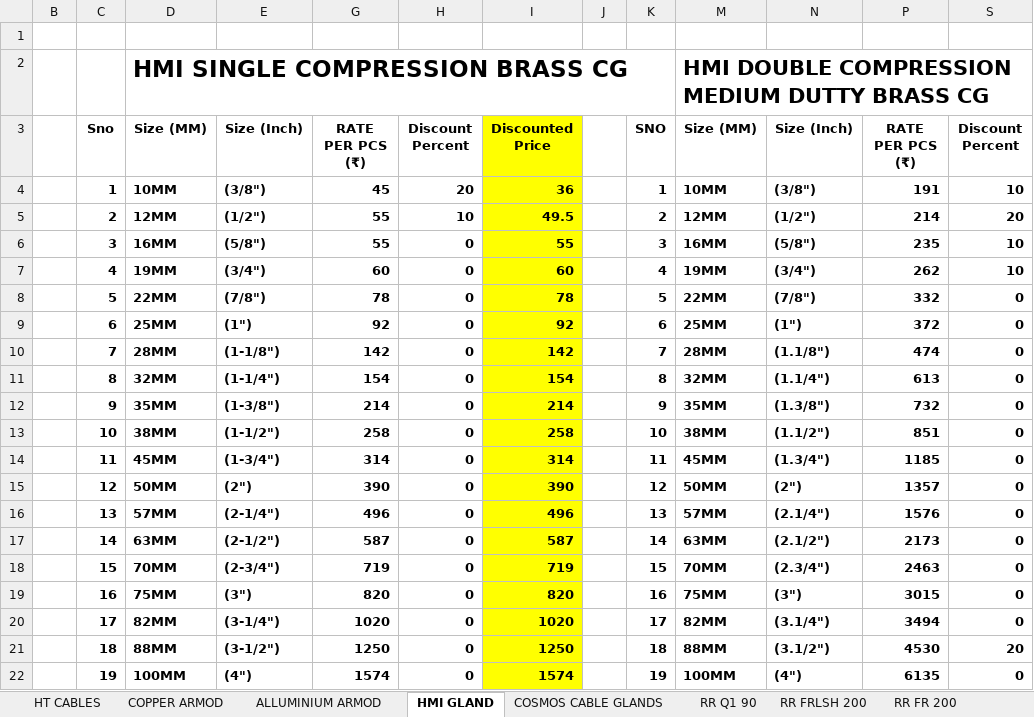
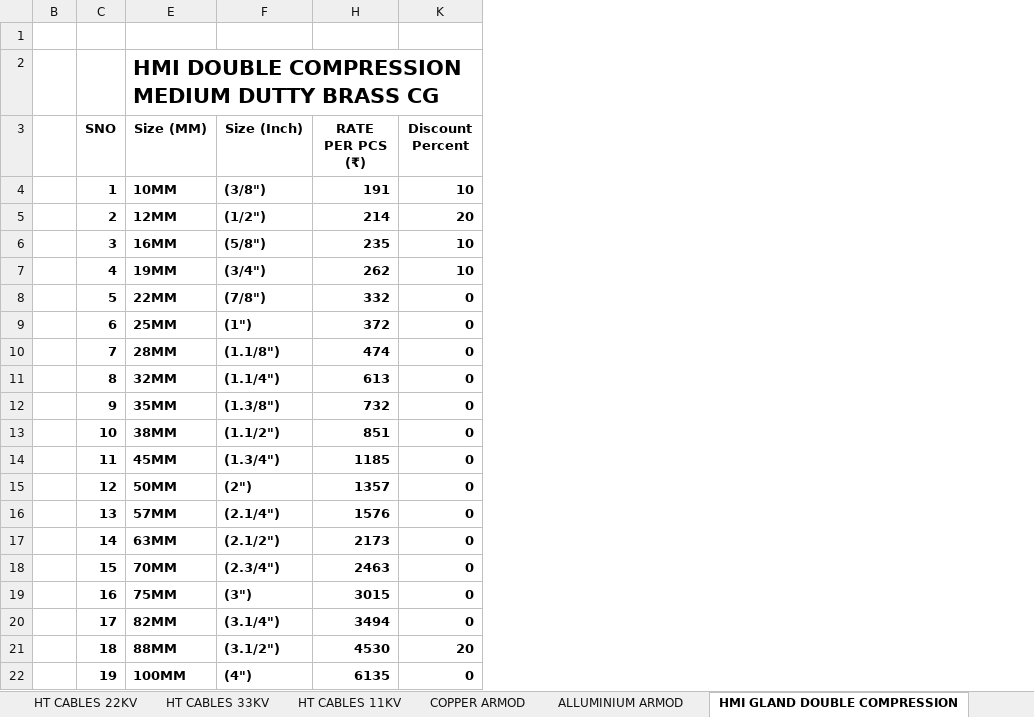
Before and after one commit to Samriddh77/Quotation-System, an Excel workbook: data/MASTER PRICE LIST.xlsx, sheet HMI GLAND DOUBLE COMPRESSION, drawn as a sheet; only a part is shown; values as stored, in another font and other column widths than the file's, no borders; the diff names each change by its address in the sheet, - before the commit and + after, or states it on an @@ line.

```diff
--- a/data/MASTER PRICE LIST.xlsx (sheet HMI GLAND DOUBLE COMPRESSION)
+++ b/data/MASTER PRICE LIST.xlsx (sheet HMI GLAND DOUBLE COMPRESSION)
-sheet tab: HT CABLES
+sheet tab: HT CABLES 11KV
-sheet tab: HMI GLAND
+sheet tab: HMI GLAND DOUBLE COMPRESSION
+sheet tab: HT CABLES 22KV
+sheet tab: HT CABLES 33KV
@@ column D (Size (MM)) hidden, row 2: HMI SINGLE COMPRESSION BRASS CG; rows 4-22: 10MM | 12MM | 16MM | 19MM | 22MM | 25MM | 28MM | 32MM | 35MM | 38MM | 45MM | 50MM | 57MM | 63MM | 70MM | 75MM | 82MM | 88MM | 100MM @@
-column E (Size (Inch)), rows 4-22: (3/8") | (1/2") | (5/8") | (3/4") | (7/8") | (1") | (1-1/8") | (1-1/4") | (1-3/8") | (1-1/2") | (1-3/4") | (2") | (2-1/4") | (2-1/2") | (2-3/4") | (3") | (3-1/4") | (3-1/2") | (4")
@@ column G (RATE PER PCS (₹)) hidden, rows 4-22: 45 | 55 | 55 | 60 | 78 | 92 | 142 | 154 | 214 | 258 | 314 | 390 | 496 | 587 | 719 | 820 | 1020 | 1250 | 1574 @@
-column H (Discount Percent), rows 4-22: 20 | 10 | 0 | 0 | 0 | 0 | 0 | 0 | 0 | 0 | 0 | 0 | 0 | 0 | 0 | 0 | 0 | 0 | 0
@@ column I (Discounted Price) hidden, rows 4-22: 36 | 49.5 | 55 | 60 | 78 | 92 | 142 | 154 | 214 | 258 | 314 | 390 | 496 | 587 | 719 | 820 | 1020 | 1250 | 1574 @@
@@ column J hidden, empty @@
-column K (SNO), rows 4-22: 1 | 2 | 3 | 4 | 5 | 6 | 7 | 8 | 9 | 10 | 11 | 12 | 13 | 14 | 15 | 16 | 17 | 18 | 19
-C3: Sno
+C3: SNO
```
Also changed, not shown: sheet COSMOS CABLE GLANDS FLAMEPROOF, sheet HT CABLES 11KV, sheet ALLUMINIUM ARMOD, sheet RR FR 200, sheet LAPP 180 FRLSH, sheet RR FRLSH 200, 1 more sheet, other sheet tabs, formulas that keep their value, hidden cells, 6 other files.
